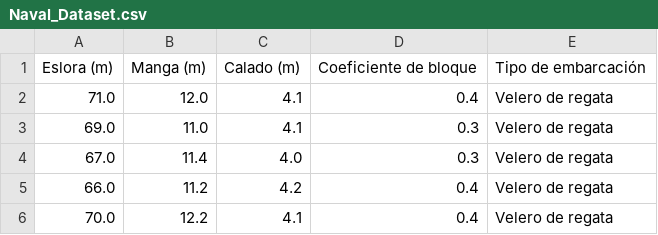
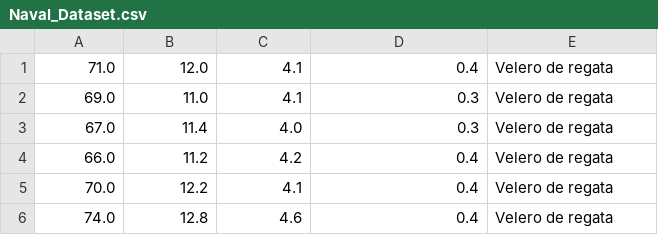
Before and after one commit to JuanZapa7a/AINavalEngineering, a CSV file: Datasets/Naval_Dataset.csv, drawn as a sheet; only a part is shown; the shorter side is filled out with more unchanged rows.

Commit message:
go on

```diff
--- a/Datasets/Naval_Dataset.csv
+++ b/Datasets/Naval_Dataset.csv
@@ -1,2 +1 @@
-Eslora (m),Manga (m),Calado (m),Coeficiente de bloque,Tipo de embarcación
 71.0,12.0,4.1,0.4,Velero de regata
```
